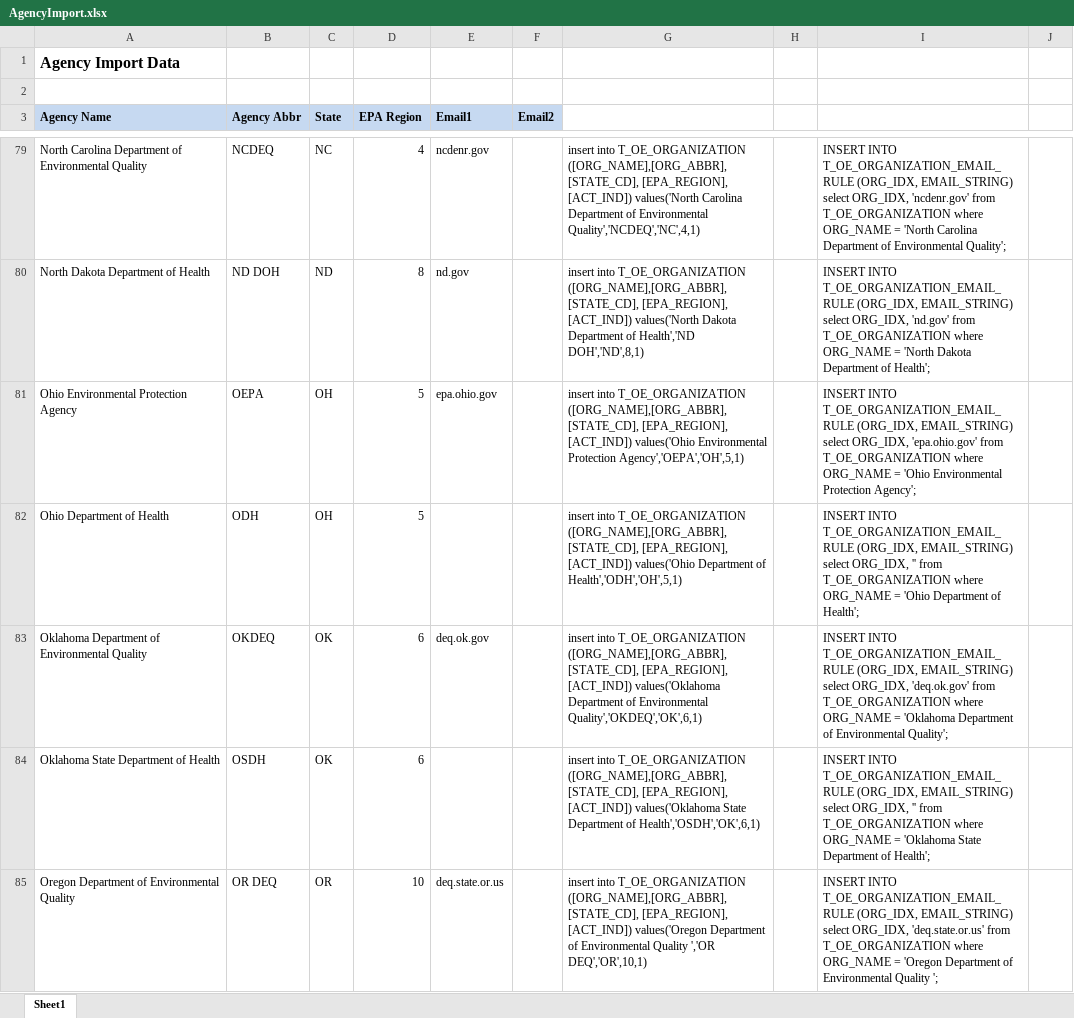
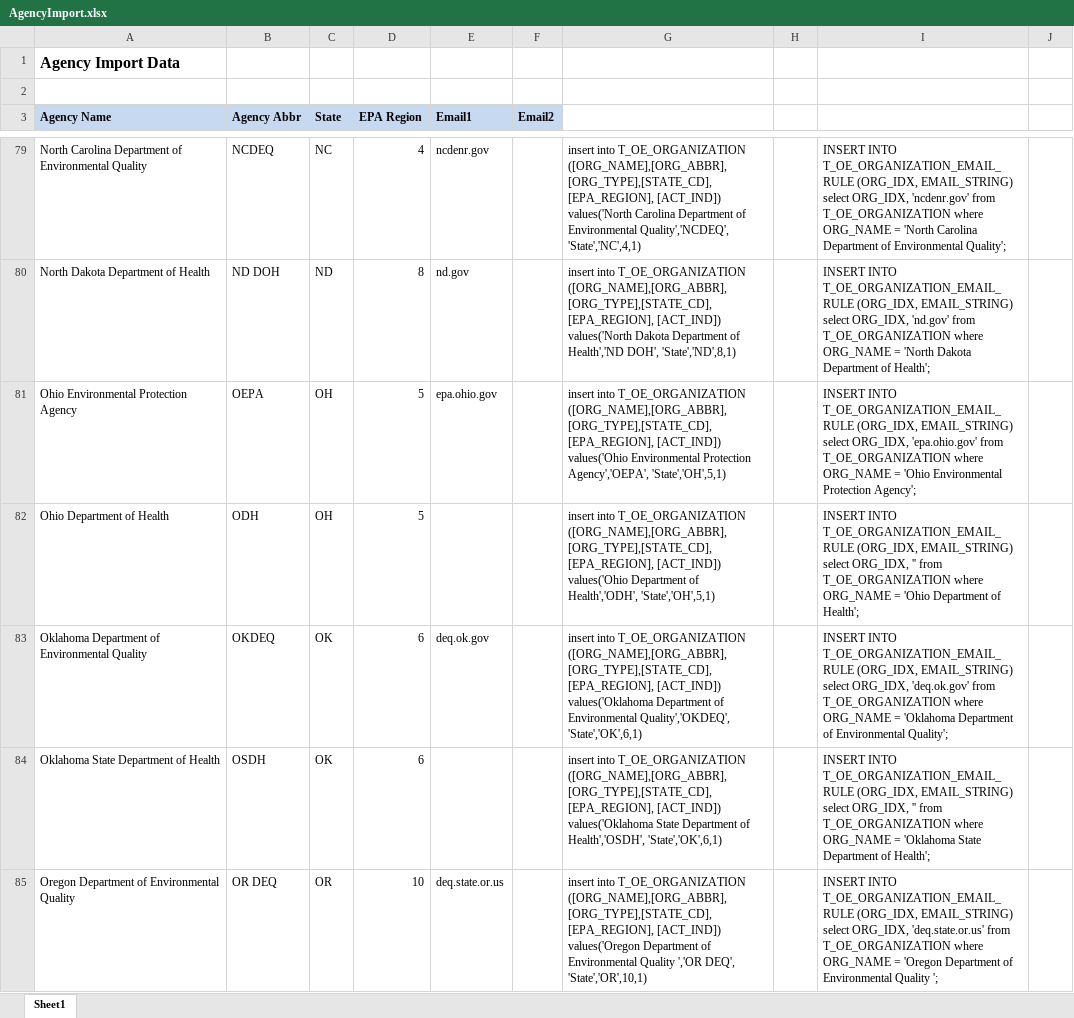
Before and after one commit to open-environment/EECIP, an Excel workbook: EECIP/App_Data/AgencyImport.xlsx, sheet Sheet1, drawn as a sheet; only a part is shown, gaps mark what is left out; values as stored, in another font and other column widths than the file's, no borders; the diff covers the shown part only; the diff names each change by its address in the sheet, - before the commit and + after, or states it on an @@ line.

```diff
--- a/EECIP/App_Data/AgencyImport.xlsx (sheet Sheet1)
+++ b/EECIP/App_Data/AgencyImport.xlsx (sheet Sheet1)
-G79: …T_OE_ORGANIZATION ([ORG_NAME],[ORG_ABBR], [STATE_CD], [EPA_REGION], [ACT_IND]) values('North Carolina Department of Environmental Quality','NCDEQ','NC',4,1)
+G79: …T_OE_ORGANIZATION ([ORG_NAME],[ORG_ABBR], [ORG_TYPE],[STATE_CD], [EPA_REGION], [ACT_IND]) values('North Carolina Department of Environmental Quality','NCDEQ', 'State','NC',4,1)
-G80: …T_OE_ORGANIZATION ([ORG_NAME],[ORG_ABBR], [STATE_CD], [EPA_REGION], [ACT_IND]) values('North Dakota Department of Health','ND DOH','ND',8,1)
+G80: …T_OE_ORGANIZATION ([ORG_NAME],[ORG_ABBR], [ORG_TYPE],[STATE_CD], [EPA_REGION], [ACT_IND]) values('North Dakota Department of Health','ND DOH', 'State','ND',8,1)
-G81: …T_OE_ORGANIZATION ([ORG_NAME],[ORG_ABBR], [STATE_CD], [EPA_REGION], [ACT_IND]) values('Ohio Environmental Protection Agency','OEPA','OH',5,1)
+G81: …T_OE_ORGANIZATION ([ORG_NAME],[ORG_ABBR], [ORG_TYPE],[STATE_CD], [EPA_REGION], [ACT_IND]) values('Ohio Environmental Protection Agency','OEPA', 'State','OH',5,1)
-G82: …T_OE_ORGANIZATION ([ORG_NAME],[ORG_ABBR], [STATE_CD], [EPA_REGION], [ACT_IND]) values('Ohio Department of Health','ODH','OH',5,1)
+G82: …T_OE_ORGANIZATION ([ORG_NAME],[ORG_ABBR], [ORG_TYPE],[STATE_CD], [EPA_REGION], [ACT_IND]) values('Ohio Department of Health','ODH', 'State','OH',5,1)
-G83: …T_OE_ORGANIZATION ([ORG_NAME],[ORG_ABBR], [STATE_CD], [EPA_REGION], [ACT_IND]) values('Oklahoma Department of Environmental Quality','OKDEQ','OK',6,1)
+G83: …T_OE_ORGANIZATION ([ORG_NAME],[ORG_ABBR], [ORG_TYPE],[STATE_CD], [EPA_REGION], [ACT_IND]) values('Oklahoma Department of Environmental Quality','OKDEQ', 'State','OK',6,1)
-G84: …T_OE_ORGANIZATION ([ORG_NAME],[ORG_ABBR], [STATE_CD], [EPA_REGION], [ACT_IND]) values('Oklahoma State Department of Health','OSDH','OK',6,1)
+G84: …T_OE_ORGANIZATION ([ORG_NAME],[ORG_ABBR], [ORG_TYPE],[STATE_CD], [EPA_REGION], [ACT_IND]) values('Oklahoma State Department of Health','OSDH', 'State','OK',6,1)
-G85: …T_OE_ORGANIZATION ([ORG_NAME],[ORG_ABBR], [STATE_CD], [EPA_REGION], [ACT_IND]) values('Oregon Department of Environmental Quality ','OR DEQ','OR',10,1)
+G85: …T_OE_ORGANIZATION ([ORG_NAME],[ORG_ABBR], [ORG_TYPE],[STATE_CD], [EPA_REGION], [ACT_IND]) values('Oregon Department of Environmental Quality ','OR DEQ', 'State','OR',10,1)
```
Also changed, not shown: 105 edited cells elsewhere in this sheet, 47 other files.
